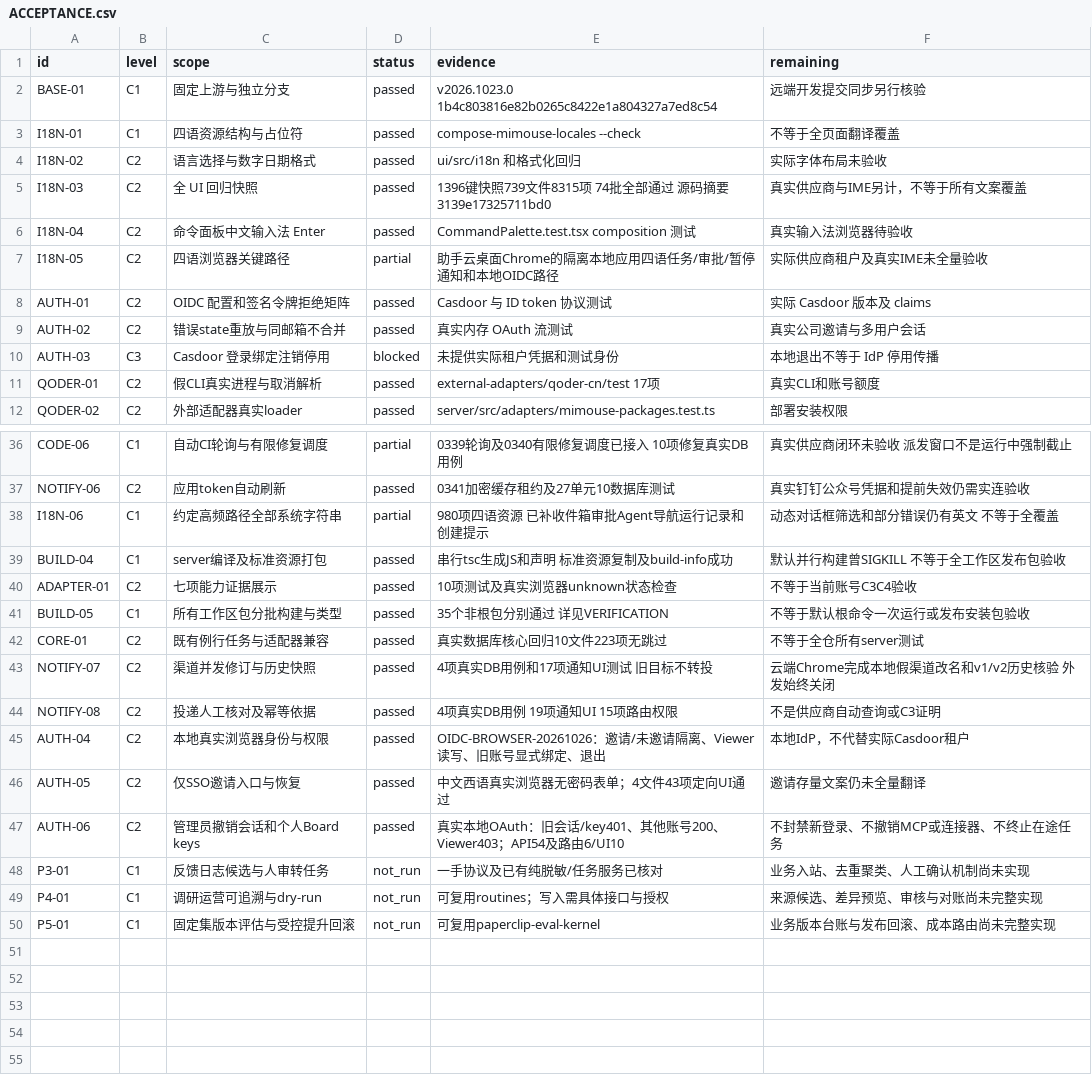
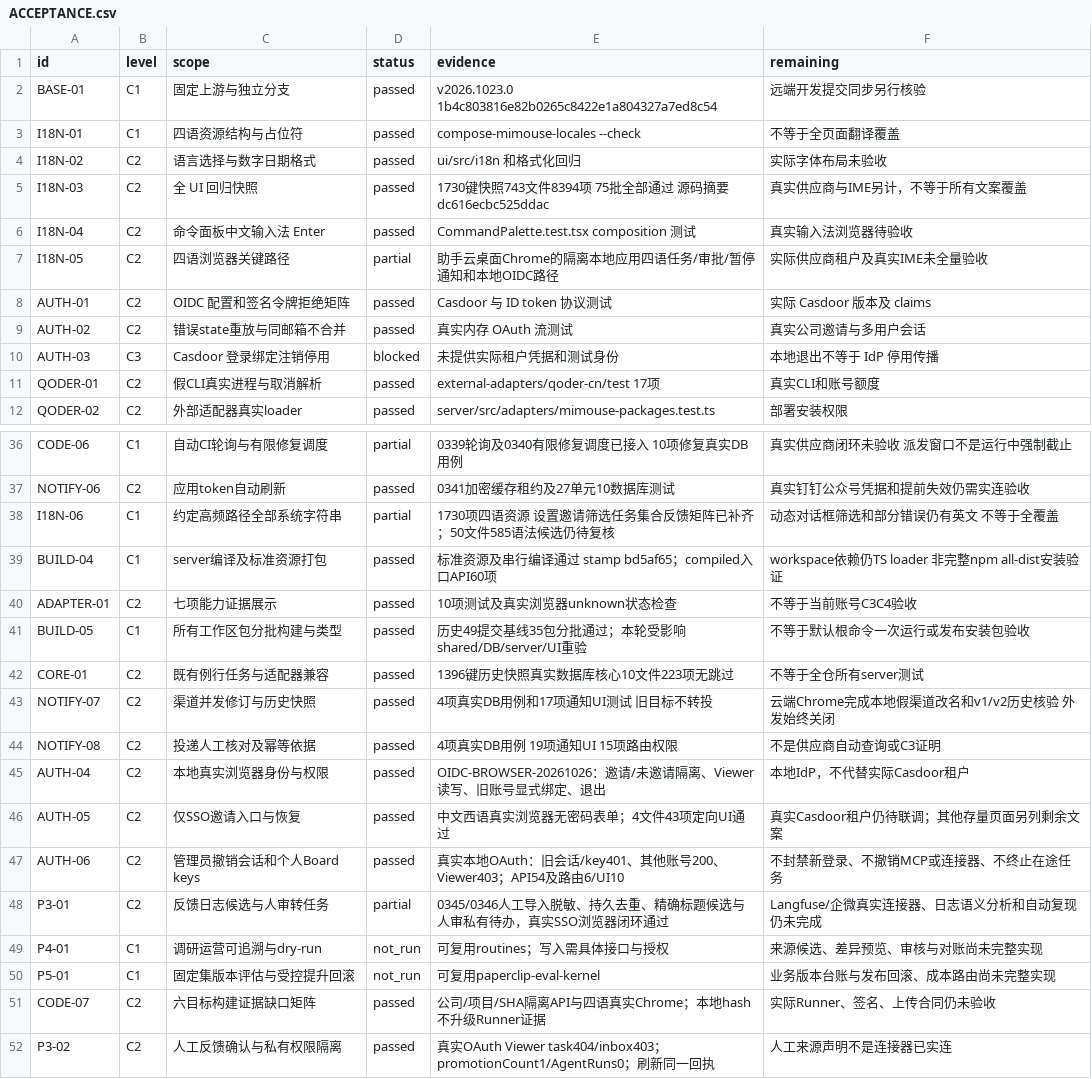
Before and after one commit to xjfyt/paperclip, a CSV file: doc/mimouse/checklists/ACCEPTANCE.csv, drawn as a sheet; only a part is shown, gaps mark what is left out.

```diff
--- a/doc/mimouse/checklists/ACCEPTANCE.csv
+++ b/doc/mimouse/checklists/ACCEPTANCE.csv
@@ -4,3 +4,3 @@ I18N-01,C1,四语资源结构与占位符,passed,compose-mimouse-locales --check
 I18N-02,C2,语言选择与数字日期格式,passed,ui/src/i18n 和格式化回归,实际字体布局未验收
-I18N-03,C2,全 UI 回归快照,passed,1396键快照739文件8315项 74批全部通过 源码摘要3139e17325711bd0,真实供应商与IME另计，不等于所有文案覆盖
+I18N-03,C2,全 UI 回归快照,passed,1730键快照743文件8394项 75批全部通过 源码摘要dc616ecbc525ddac,真实供应商与IME另计，不等于所有文案覆盖
 I18N-04,C2,命令面板中文输入法 Enter,passed,CommandPalette.test.tsx composition 测试,真实输入法浏览器待验收
@@ -37,7 +37,7 @@ CODE-06,C1,自动CI轮询与有限修复调度,partial,0339轮询及0340有限
 NOTIFY-06,C2,应用token自动刷新,passed,0341加密缓存租约及27单元10数据库测试,真实钉钉公众号凭据和提前失效仍需实连验收
-I18N-06,C1,约定高频路径全部系统字符串,partial,980项四语资源 已补收件箱审批Agent导航运行记录和创建提示,动态对话框筛选和部分错误仍有英文 不等于全覆盖
-BUILD-04,C1,server编译及标准资源打包,passed,串行tsc生成JS和声明 标准资源复制及build-info成功,默认并行构建曾SIGKILL 不等于全工作区发布包验收
+I18N-06,C1,约定高频路径全部系统字符串,partial,1730项四语资源 设置邀请筛选任务集合反馈矩阵已补齐；50文件585语法候选仍待复核,动态对话框筛选和部分错误仍有英文 不等于全覆盖
+BUILD-04,C1,server编译及标准资源打包,passed,标准资源及串行编译通过 stamp bd5af65；compiled入口API60项,workspace依赖仍TS loader 非完整npm all-dist安装验证
 ADAPTER-01,C2,七项能力证据展示,passed,10项测试及真实浏览器unknown状态检查,不等于当前账号C3C4验收
-BUILD-05,C1,所有工作区包分批构建与类型,passed,35个非根包分别通过 详见VERIFICATION,不等于默认根命令一次运行或发布安装包验收
-CORE-01,C2,既有例行任务与适配器兼容,passed,真实数据库核心回归10文件223项无跳过,不等于全仓所有server测试
+BUILD-05,C1,所有工作区包分批构建与类型,passed,历史49提交基线35包分批通过；本轮受影响shared/DB/server/UI重验,不等于默认根命令一次运行或发布安装包验收
+CORE-01,C2,既有例行任务与适配器兼容,passed,1396键历史快照真实数据库核心10文件223项无跳过,不等于全仓所有server测试
 NOTIFY-07,C2,渠道并发修订与历史快照,passed,4项真实DB用例和17项通知UI测试 旧目标不转投,云端Chrome完成本地假渠道改名和v1/v2历史核验 外发始终关闭
@@ -45,6 +45,8 @@ NOTIFY-08,C2,投递人工核对及幂等依据,passed,4项真实DB用例 19项
 AUTH-04,C2,本地真实浏览器身份与权限,passed,OIDC-BROWSER-20261026：邀请/未邀请隔离、Viewer读写、旧账号显式绑定、退出,本地IdP，不代替实际Casdoor租户
-AUTH-05,C2,仅SSO邀请入口与恢复,passed,中文西语真实浏览器无密码表单；4文件43项定向UI通过,邀请存量文案仍未全量翻译
+AUTH-05,C2,仅SSO邀请入口与恢复,passed,中文西语真实浏览器无密码表单；4文件43项定向UI通过,真实Casdoor租户仍待联调；其他存量页面另列剩余文案
 AUTH-06,C2,管理员撤销会话和个人Board keys,passed,真实本地OAuth：旧会话/key401、其他账号200、Viewer403；API54及路由6/UI10,不封禁新登录、不撤销MCP或连接器、不终止在途任务
-P3-01,C1,反馈日志候选与人审转任务,not_run,一手协议及已有纯脱敏/任务服务已核对,业务入站、去重聚类、人工确认机制尚未实现
+P3-01,C2,反馈日志候选与人审转任务,partial,0345/0346人工导入脱敏、持久去重、精确标题候选与人审私有待办，真实SSO浏览器闭环通过,Langfuse/企微真实连接器、日志语义分析和自动复现仍未完成
 P4-01,C1,调研运营可追溯与dry-run,not_run,可复用routines；写入需具体接口与授权,来源候选、差异预览、审核与对账尚未完整实现
 P5-01,C1,固定集版本评估与受控提升回滚,not_run,可复用paperclip-eval-kernel,业务版本台账与发布回滚、成本路由尚未完整实现
+CODE-07,C2,六目标构建证据缺口矩阵,passed,公司/项目/SHA隔离API与四语真实Chrome；本地hash不升级Runner证据,实际Runner、签名、上传合同仍未验收
+P3-02,C2,人工反馈确认与私有权限隔离,passed,真实OAuth Viewer task404/inbox403；promotionCount1/AgentRuns0；刷新同一回执,人工来源声明不是连接器已实连
```
Also changed, not shown: 2 other files.
